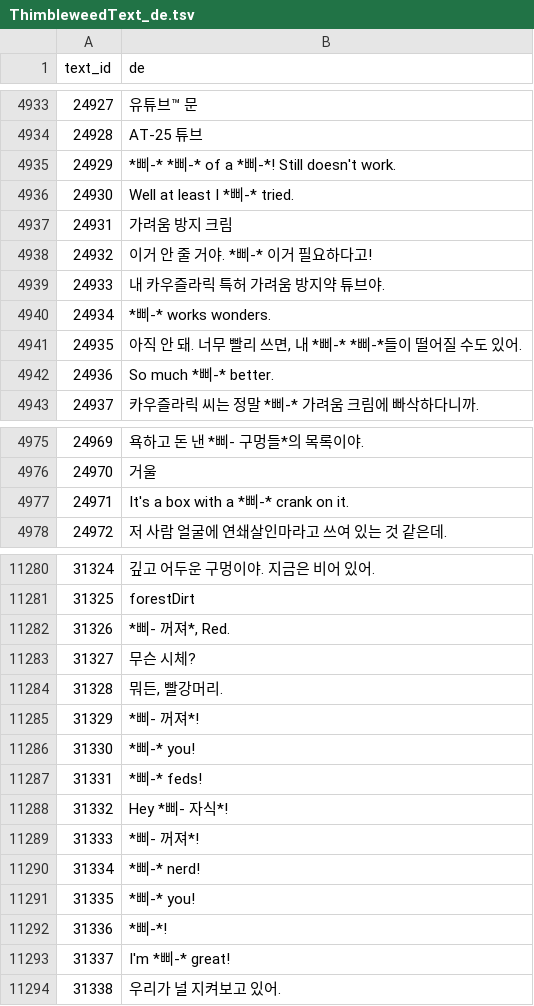
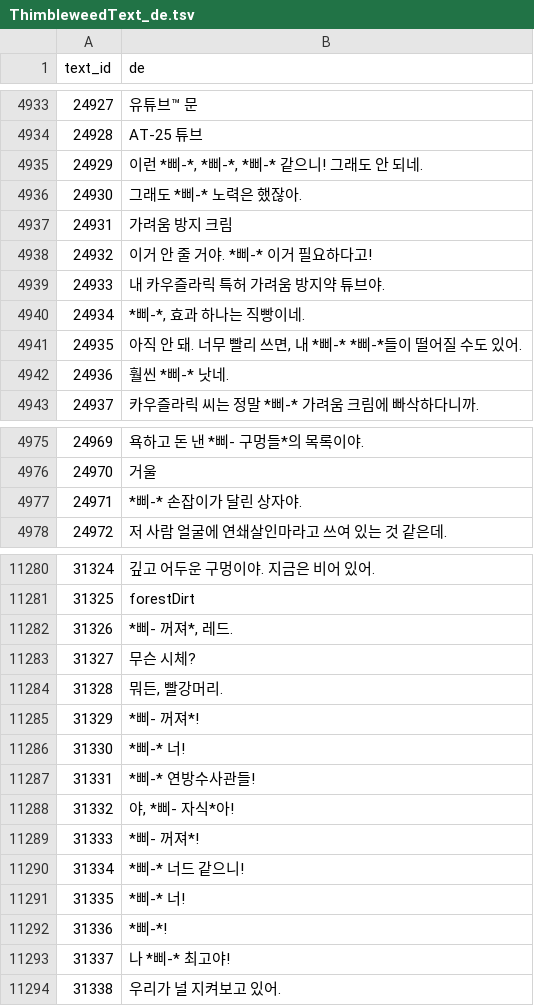
Before and after one commit to scha00/thimbleweed-park-korean, a TSV file: installer/patch/ThimbleweedText_de.tsv, drawn as a sheet; only a part is shown, gaps mark what is left out; the diff covers the shown part only.

```diff
--- a/installer/patch/ThimbleweedText_de.tsv
+++ b/installer/patch/ThimbleweedText_de.tsv
@@ -4934,4 +4934,4 @@ text_id	de
 24928	AT-25 튜브
-24929	*삐-* *삐-* of a *삐-*! Still doesn't work.
-24930	Well at least I *삐-* tried.
+24929	이런 *삐-*, *삐-*, *삐-* 같으니! 그래도 안 되네.
+24930	그래도 *삐-* 노력은 했잖아.
 24931	가려움 방지 크림
@@ -4939,5 +4939,5 @@ text_id	de
 24933	내 카우즐라릭 특허 가려움 방지약 튜브야.
-24934	*삐-* works wonders.
+24934	*삐-*, 효과 하나는 직빵이네.
 24935	아직 안 돼. 너무 빨리 쓰면, 내 *삐-* *삐-*들이 떨어질 수도 있어.
-24936	So much *삐-* better.
+24936	훨씬 *삐-* 낫네.
 24937	카우즐라릭 씨는 정말 *삐-* 가려움 크림에 빠삭하다니까.
@@ -4976,3 +4976,3 @@ text_id	de
 24970	거울
-24971	It's a box with a *삐-* crank on it.
+24971	*삐-* 손잡이가 달린 상자야.
 24972	저 사람 얼굴에 연쇄살인마라고 쓰여 있는 것 같은데.
@@ -11281,3 +11281,3 @@ text_id	de
 31325	forestDirt
-31326	*삐- 꺼져*, Red.
+31326	*삐- 꺼져*, 레드.
 31327	무슨 시체?
@@ -11285,10 +11285,10 @@ text_id	de
 31329	*삐- 꺼져*!
-31330	*삐-* you!
-31331	*삐-* feds!
-31332	Hey *삐- 자식*!
+31330	*삐-* 너!
+31331	*삐-* 연방수사관들!
+31332	야, *삐- 자식*아!
 31333	*삐- 꺼져*!
-31334	*삐-* nerd!
-31335	*삐-* you!
+31334	*삐-* 너드 같으니!
+31335	*삐-* 너!
 31336	*삐-*!
-31337	I'm *삐-* great!
+31337	나 *삐-* 최고야!
 31338	우리가 널 지켜보고 있어.
```
Also changed, not shown: 59 edited cells elsewhere in this file, 6 other files.
